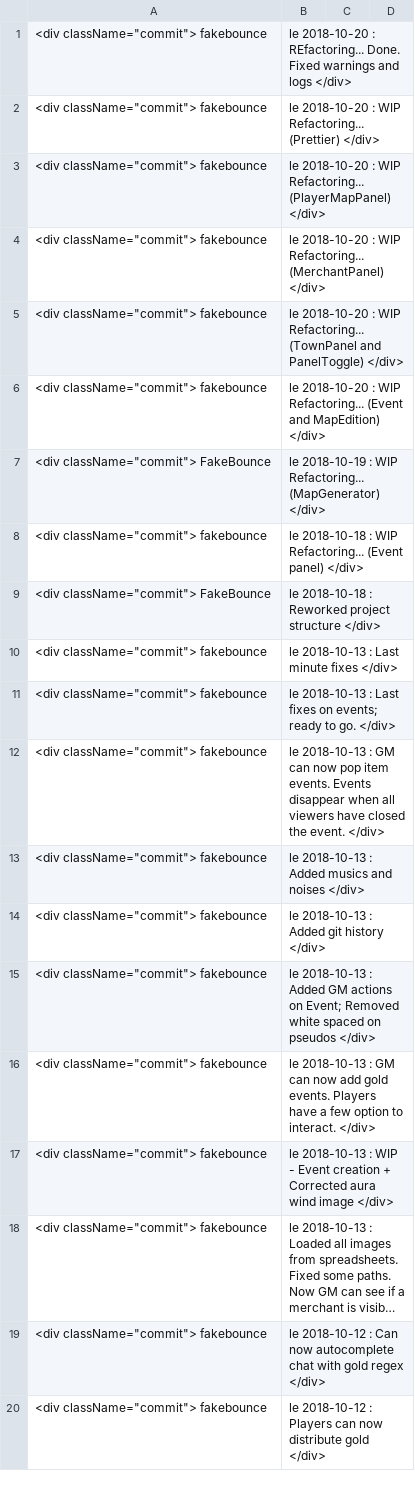
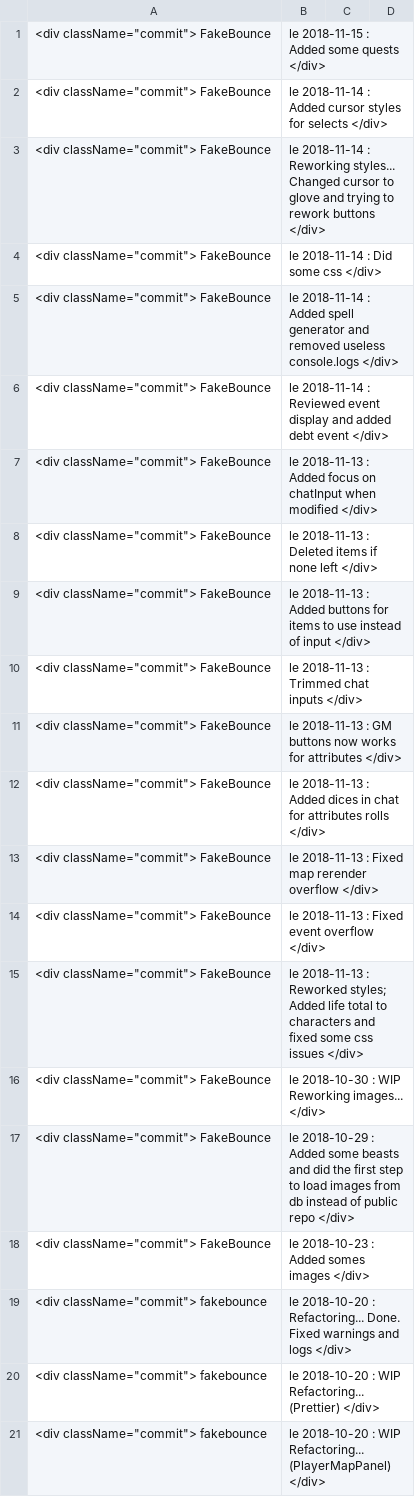
Before and after one commit to FakeBounce/rpg_website, a CSV file: log.csv, drawn as a sheet; only a part is shown; the shorter side is filled out with more unchanged rows; long unchanged cells end in ….

```diff
--- a/log.csv
+++ b/log.csv
@@ -1,2 +1,20 @@
-<div className="commit"> fakebounce, le 2018-10-20 : REfactoring... Done. Fixed warnings and logs </div>
+<div className="commit"> FakeBounce, le 2018-11-15 : Added some quests </div>
+<div className="commit"> FakeBounce, le 2018-11-14 : Added cursor styles for selects </div>
+<div className="commit"> FakeBounce, le 2018-11-14 : Reworking styles... Changed cursor to glove and trying to rework buttons </div>
+<div className="commit"> FakeBounce, le 2018-11-14 : Did some css </div>
+<div className="commit"> FakeBounce, le 2018-11-14 : Added spell generator and removed useless console.logs </div>
+<div className="commit"> FakeBounce, le 2018-11-14 : Reviewed event display and added debt event </div>
+<div className="commit"> FakeBounce, le 2018-11-13 : Added focus on chatInput when modified </div>
+<div className="commit"> FakeBounce, le 2018-11-13 : Deleted items if none left </div>
+<div className="commit"> FakeBounce, le 2018-11-13 : Added buttons for items to use instead of input </div>
+<div className="commit"> FakeBounce, le 2018-11-13 : Trimmed chat inputs </div>
+<div className="commit"> FakeBounce, le 2018-11-13 : GM buttons now works for attributes </div>
+<div className="commit"> FakeBounce, le 2018-11-13 : Added dices in chat for attributes rolls </div>
+<div className="commit"> FakeBounce, le 2018-11-13 : Fixed map rerender overflow </div>
+<div className="commit"> FakeBounce, le 2018-11-13 : Fixed event overflow </div>
+<div className="commit"> FakeBounce, le 2018-11-13 : Reworked styles; Added life total to characters and fixed some css issues </div>
+<div className="commit"> FakeBounce, le 2018-10-30 : WIP Reworking images... </div>
+<div className="commit"> FakeBounce, le 2018-10-29 : Added some beasts and did the first step to load images from db instead of public repo </div>
+<div className="commit"> FakeBounce, le 2018-10-23 : Added somes images </div>
+<div className="commit"> fakebounce, le 2018-10-20 : Refactoring... Done. Fixed warnings and logs </div>
 <div className="commit"> fakebounce, le 2018-10-20 : WIP Refactoring... (Prettier) </div>
```
Also changed, not shown: 14 other files.
